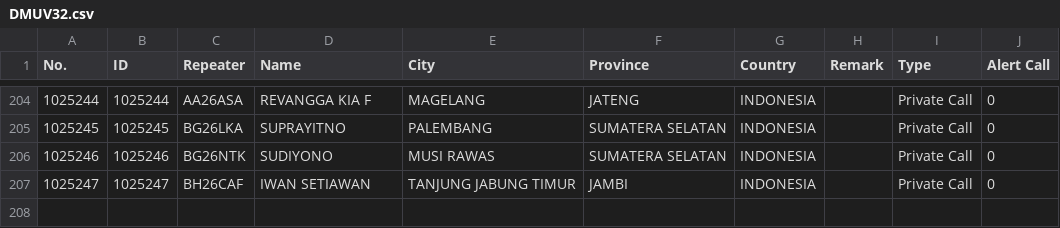
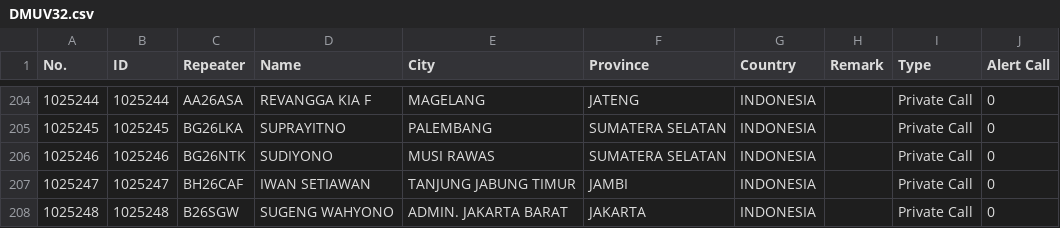
Before and after one commit to tombolptt/file_csv, a CSV file: DMUV32.csv, drawn as a sheet; only a part is shown, gaps mark what is left out; the diff names each change by its address in the sheet, - before the commit and + after, or states it on an @@ line.

Commit message:
Update kontak DMUV32.csv otomatis via Aplikasi

```diff
--- a/DMUV32.csv
+++ b/DMUV32.csv
+row 208: 1025248 | 1025248 | B26SGW | SUGENG WAHYONO | ADMIN. JAKARTA BARAT | JAKARTA | INDONESIA |  | Private Call | 0
```
